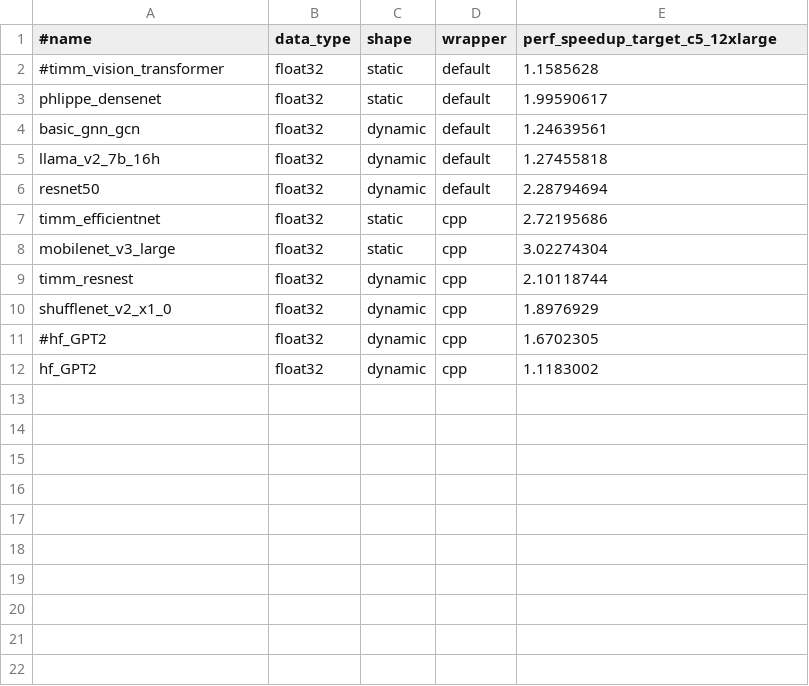
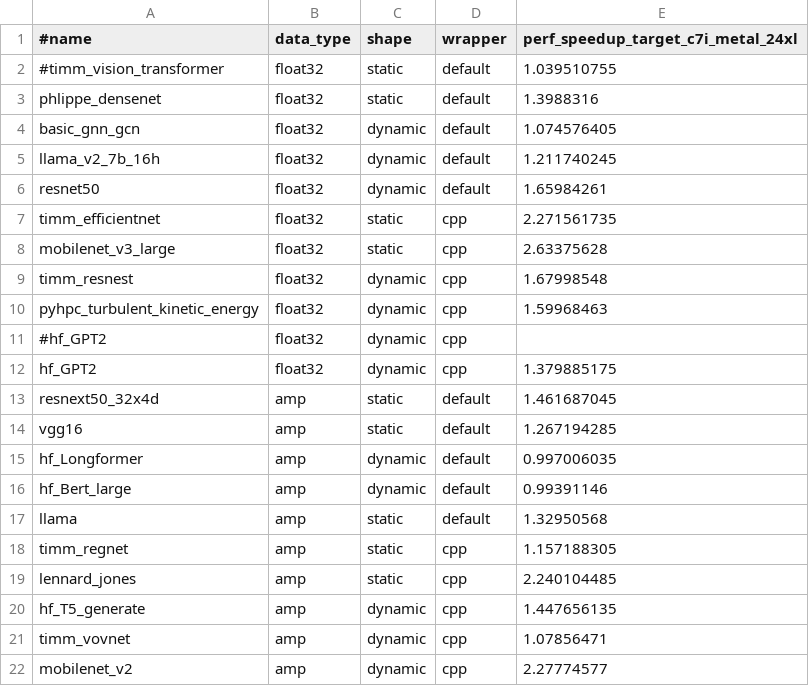
Before and after one commit to kavlal6/pytorch, a CSV file: benchmarks/dynamo/expected_ci_speedup_inductor_torchbench_cpu.csv, drawn as a sheet.

Commit message:
[CI] Add AMP models in inductor cpu smoketest for performance (#125830)
Pull Request resolved: https://github.com/pytorch/pytorch/pull/125830
Approved by: https://github.com/chuanqi129, https://github.com/jgong5, https://github.com/huydhn, https://github.com/desertfire, https://github.com/atalman

```diff
--- a/benchmarks/dynamo/expected_ci_speedup_inductor_torchbench_cpu.csv
+++ b/benchmarks/dynamo/expected_ci_speedup_inductor_torchbench_cpu.csv
@@ -1,12 +1,22 @@
-#name,data_type,shape,wrapper,perf_speedup_target_c5_12xlarge
-#timm_vision_transformer,float32,static,default,1.1585628
-phlippe_densenet,float32,static,default,1.99590617
-basic_gnn_gcn,float32,dynamic,default,1.24639561
-llama_v2_7b_16h,float32,dynamic,default,1.27455818
-resnet50,float32,dynamic,default,2.28794694
-timm_efficientnet,float32,static,cpp,2.72195686
-mobilenet_v3_large,float32,static,cpp,3.02274304
-timm_resnest,float32,dynamic,cpp,2.10118744
-shufflenet_v2_x1_0,float32,dynamic,cpp,1.8976929
-#hf_GPT2,float32,dynamic,cpp,1.6702305
-hf_GPT2,float32,dynamic,cpp,1.1183002
+#name,data_type,shape,wrapper,perf_speedup_target_c7i_metal_24xl
+#timm_vision_transformer,float32,static,default,1.039510755
+phlippe_densenet,float32,static,default,1.3988316
+basic_gnn_gcn,float32,dynamic,default,1.074576405
+llama_v2_7b_16h,float32,dynamic,default,1.211740245
+resnet50,float32,dynamic,default,1.65984261
+timm_efficientnet,float32,static,cpp,2.271561735
+mobilenet_v3_large,float32,static,cpp,2.63375628
+timm_resnest,float32,dynamic,cpp,1.67998548
+pyhpc_turbulent_kinetic_energy,float32,dynamic,cpp,1.59968463
+#hf_GPT2,float32,dynamic,cpp,
+hf_GPT2,float32,dynamic,cpp,1.379885175
+resnext50_32x4d,amp,static,default,1.461687045
+vgg16,amp,static,default,1.267194285
+hf_Longformer,amp,dynamic,default,0.997006035
+hf_Bert_large,amp,dynamic,default,0.99391146
+llama,amp,static,default,1.32950568
+timm_regnet,amp,static,cpp,1.157188305
+lennard_jones,amp,static,cpp,2.240104485
+hf_T5_generate,amp,dynamic,cpp,1.447656135
+timm_vovnet,amp,dynamic,cpp,1.07856471
+mobilenet_v2,amp,dynamic,cpp,2.27774577
```
Also changed, not shown: 1 other file.
